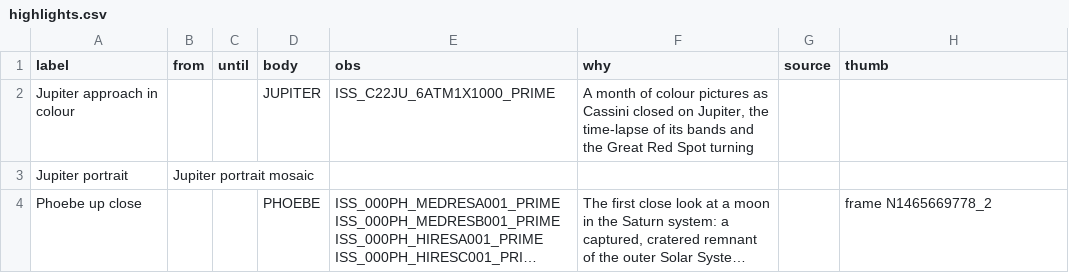
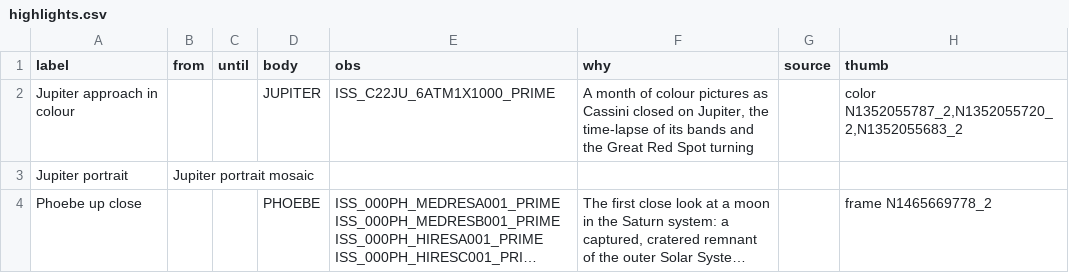
Before and after one commit to siacavazzi/Cassini-Project, a CSV file: web/replay/highlights.csv, drawn as a sheet; only a part is shown; long unchanged cells end in ….

```diff
--- a/web/replay/highlights.csv
+++ b/web/replay/highlights.csv
@@ -1,3 +1,3 @@
 label,from,until,body,obs,why,source,thumb
-Jupiter approach in colour,,,JUPITER,ISS_C22JU_6ATM1X1000_PRIME,"A month of colour pictures as Cassini closed on Jupiter, the time-lapse of its bands and the Great Red Spot turning",,
+Jupiter approach in colour,,,JUPITER,ISS_C22JU_6ATM1X1000_PRIME,"A month of colour pictures as Cassini closed on Jupiter, the time-lapse of its bands and the Great Red Spot turning",,"color N1352055787_2,N1352055720_2,N1352055683_2"
 Jupiter portrait,Jupiter portrait mosaic,,,,,,
```
Also changed, not shown: 2 other files.
